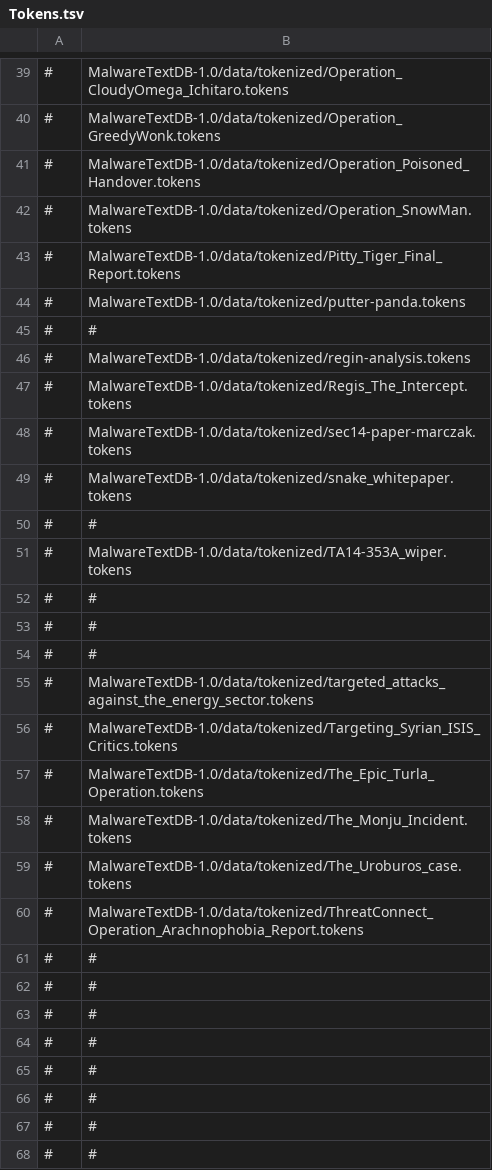
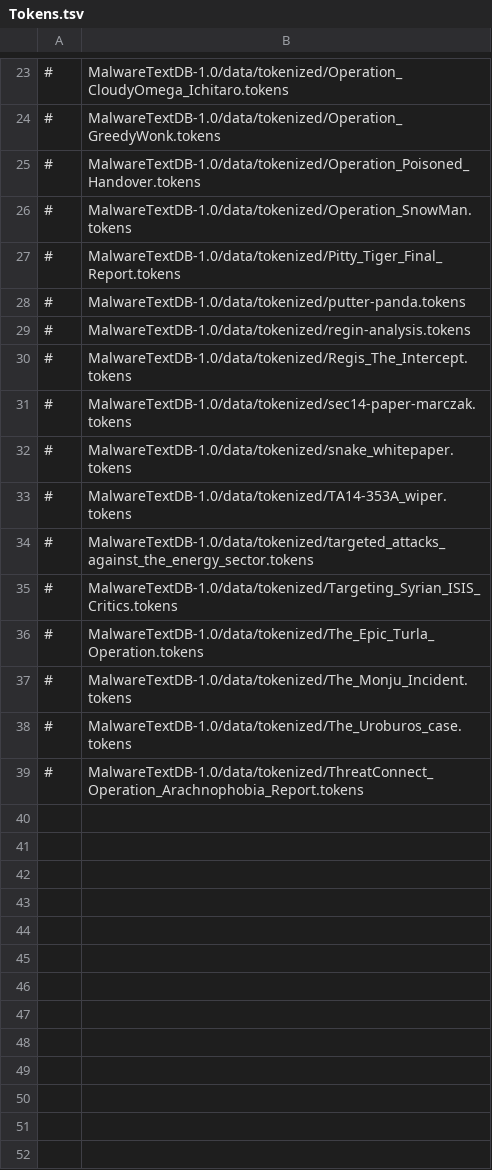
Before and after one commit to lichao20000/SemEval2018-Task8, a TSV file: Tokens.tsv, drawn as a sheet; only a part is shown, gaps mark what is left out; the diff covers the shown part only.

```diff
--- a/Tokens.tsv
+++ b/Tokens.tsv
@@ -44,3 +28,2 @@
 #	MalwareTextDB-1.0/data/tokenized/putter-panda.tokens
-#	#
 #	MalwareTextDB-1.0/data/tokenized/regin-analysis.tokens
@@ -49,7 +32,3 @@
 #	MalwareTextDB-1.0/data/tokenized/snake_whitepaper.tokens
-#	#
 #	MalwareTextDB-1.0/data/tokenized/TA14-353A_wiper.tokens
-#	#
-#	#
-#	#
 #	MalwareTextDB-1.0/data/tokenized/targeted_attacks_against_the_energy_sector.tokens
@@ -60,9 +39 @@
 #	MalwareTextDB-1.0/data/tokenized/ThreatConnect_Operation_Arachnophobia_Report.tokens
-#	#
-#	#
-#	#
-#	#
-#	#
-#	#
-#	#
-#	#
```
Also changed, not shown: 16 removed rows elsewhere in this file, 16 other files.
